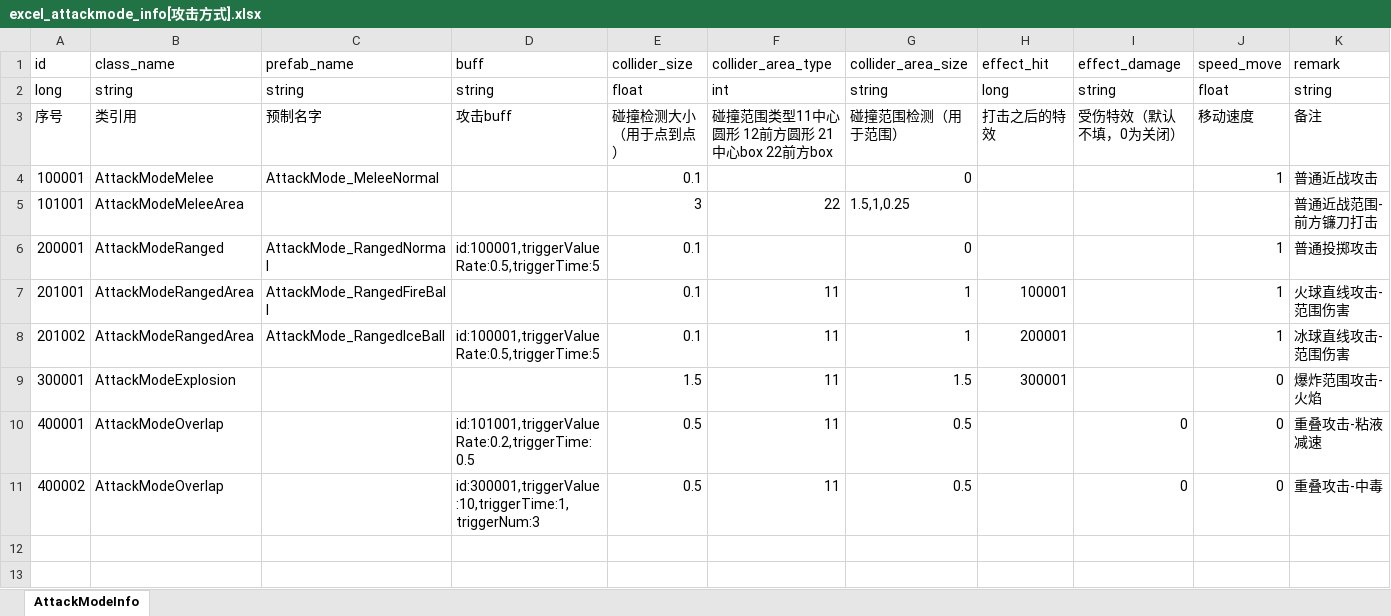
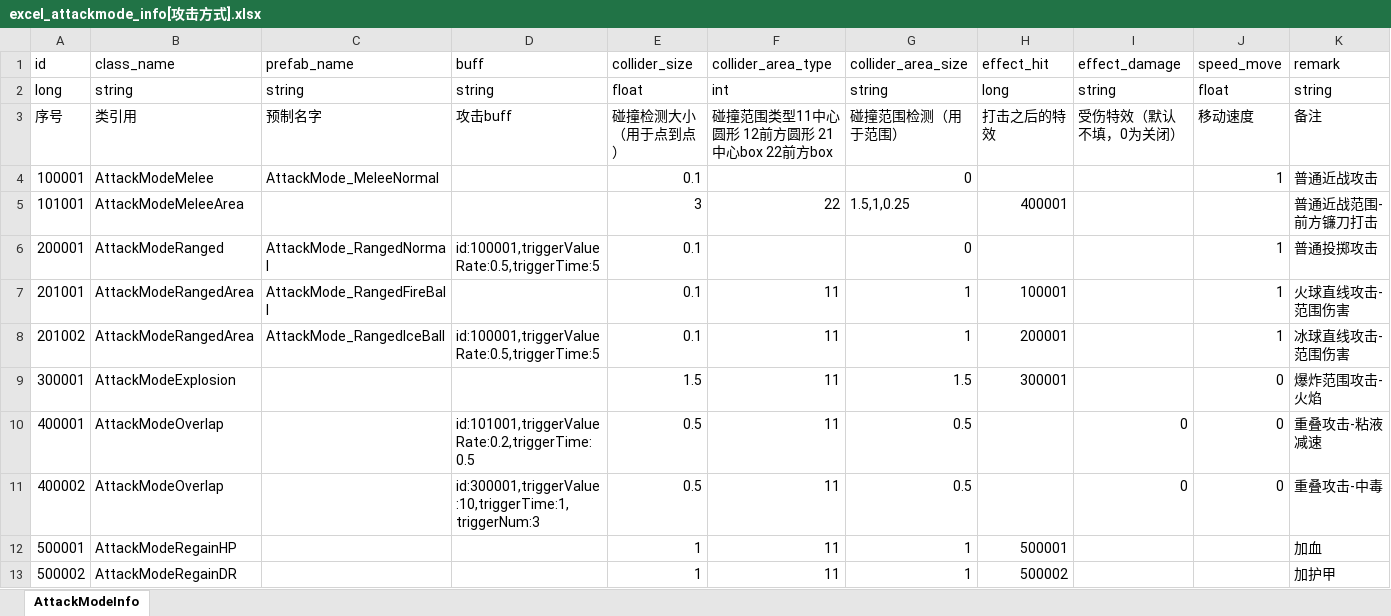
Before and after one commit to wobushiren79/DemonLordRoguelike, an Excel workbook: Demon Lord Roguelike/Assets/Data/Excel/excel_attackmode_info[攻击方式].xlsx, sheet AttackModeInfo, drawn as a sheet; values as stored, in another font and other column widths than the file's, no borders; the diff names each change by its address in the sheet, - before the commit and + after, or states it on an @@ line.

```diff
--- a/Demon Lord Roguelike/Assets/Data/Excel/excel_attackmode_info[攻击方式].xlsx (sheet AttackModeInfo)
+++ b/Demon Lord Roguelike/Assets/Data/Excel/excel_attackmode_info[攻击方式].xlsx (sheet AttackModeInfo)
-H5 (effect_hit): (empty)
+H5 (effect_hit): 400001
+row 12: 500001 | AttackModeRegainHP |  |  | 1 | 11 | 1 | 500001 |  |  | 加血
+row 13: 500002 | AttackModeRegainDR |  |  | 1 | 11 | 1 | 500002 |  |  | 加护甲
```
Also changed, not shown: Demon Lord Roguelike/Assets/Data/Excel/excel_creature_info[生物信息].xlsx, Demon Lord Roguelike/Assets/Data/Excel/excel_effect_info[粒子信息].xlsx, 26 other files.
